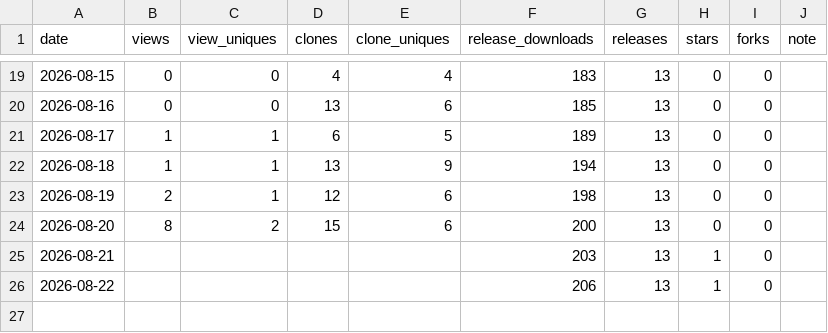
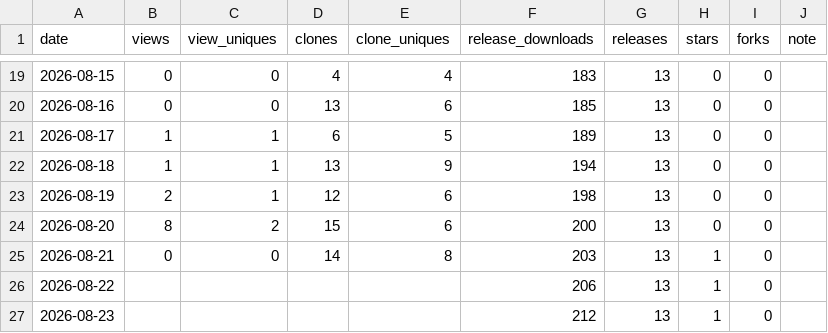
Before and after one commit to rubatoyd/KCI_openAPI, a CSV file: docs/usage.csv, drawn as a sheet; only a part is shown, gaps mark what is left out.

```diff
--- a/docs/usage.csv
+++ b/docs/usage.csv
@@ -24,3 +24,4 @@ date,views,view_uniques,clones,clone_uniques,release_downloads,releases,stars,fo
 2026-08-20,8,2,15,6,200,13,0,0,
-2026-08-21,,,,,203,13,1,0,
+2026-08-21,0,0,14,8,203,13,1,0,
 2026-08-22,,,,,206,13,1,0,
+2026-08-23,,,,,212,13,1,0,
```
Also changed, not shown: 2 other files.
